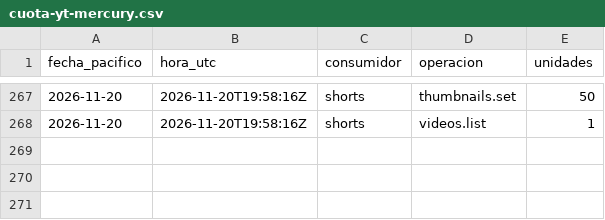
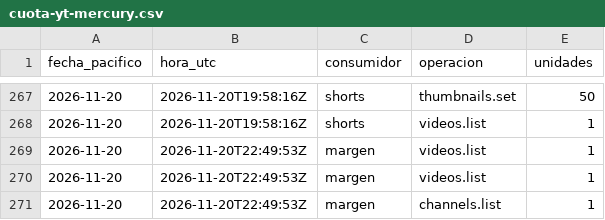
Before and after one commit to hardlypythonnmr/cpe-engine, a CSV file: earn/naos/medicion/cuota-yt-mercury.csv, drawn as a sheet; only a part is shown, gaps mark what is left out.

```diff
--- a/earn/naos/medicion/cuota-yt-mercury.csv
+++ b/earn/naos/medicion/cuota-yt-mercury.csv
@@ -268 +268,4 @@ fecha_pacifico,hora_utc,consumidor,operacion,unidades
 2026-11-20,2026-11-20T19:58:16Z,shorts,videos.list,1
+2026-11-20,2026-11-20T22:49:53Z,margen,videos.list,1
+2026-11-20,2026-11-20T22:49:53Z,margen,videos.list,1
+2026-11-20,2026-11-20T22:49:53Z,margen,channels.list,1
```
Also changed, not shown: earn/naos/medicion/mercury/seguidores.csv, 1 other file.
